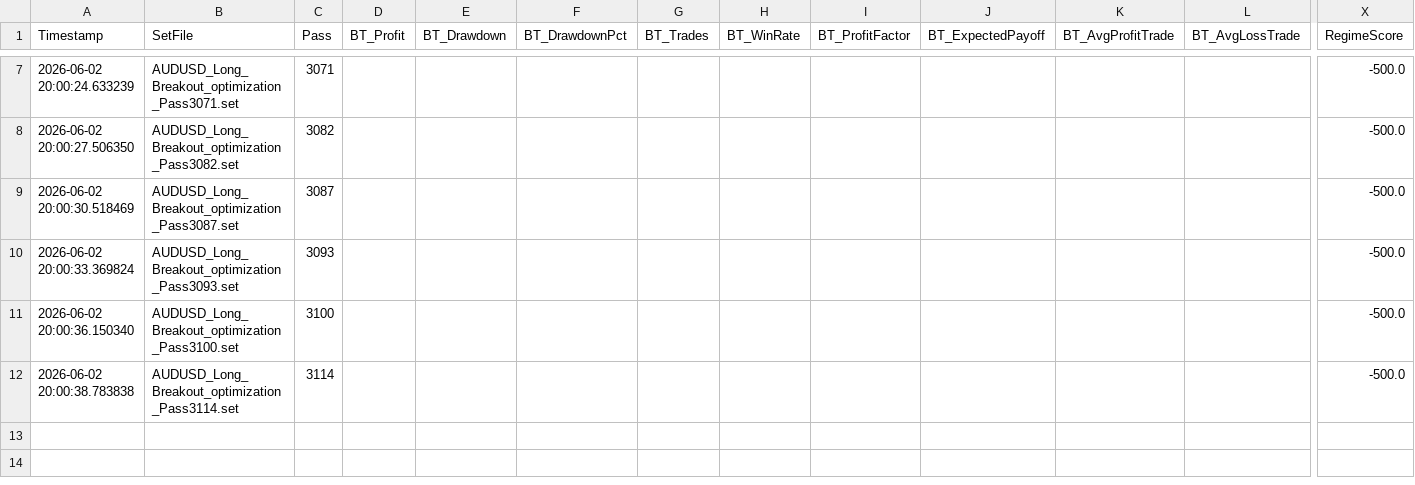
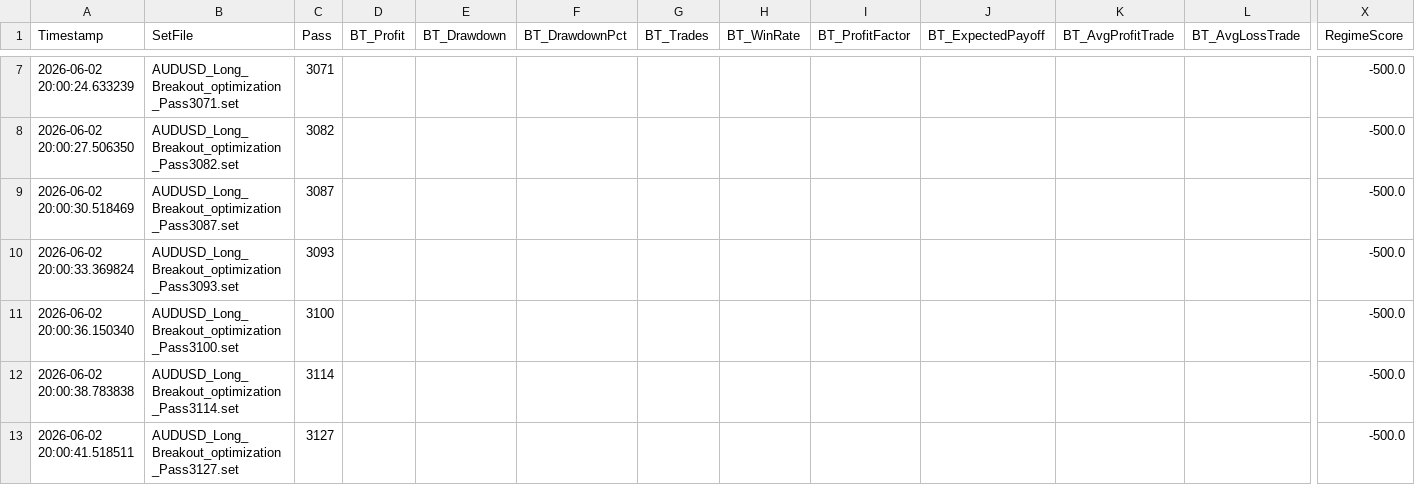
Before and after one commit to rithik279/forex_grid, a CSV file: forex_grid/data/results.csv, drawn as a sheet; only a part is shown, gaps mark what is left out; rows hold the shown columns only; the diff names each change by its address in the sheet, - before the commit and + after, or states it on an @@ line.

Commit message:
remote_runner: update results 2026-06-03 03:00 UTC

```diff
--- a/forex_grid/data/results.csv
+++ b/forex_grid/data/results.csv
+row 13: 2026-06-02 20:00:41.518511 | AUDUSD_Long_Breakout_optimization_Pass3127.set | 3127 |  |  |  |  |  |  |  |  |  | -500.0
```
